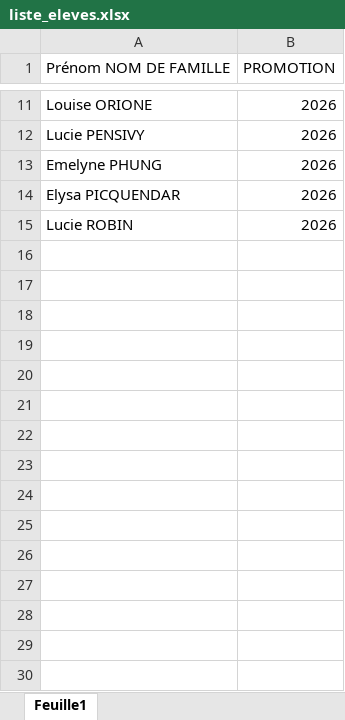
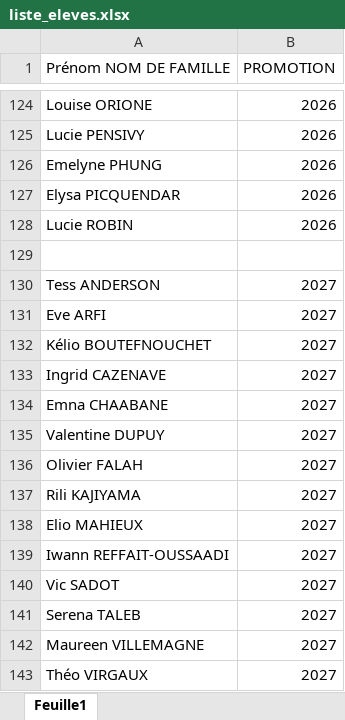
Before and after one commit to LoanePhos/D15, an Excel workbook: liste_eleves.xlsx, sheet Feuille1, drawn as a sheet; only a part is shown, gaps mark what is left out; values as stored, in another font and other column widths than the file's, no borders; the diff covers the shown part only; the diff names each change by its address in the sheet, - before the commit and + after, or states it on an @@ line.

```diff
--- a/liste_eleves.xlsx (sheet Feuille1)
+++ b/liste_eleves.xlsx (sheet Feuille1)
+row 129: (empty)
+row 130: Tess ANDERSON | 2027
+row 131: Eve ARFI | 2027
+row 132: Kélio BOUTEFNOUCHET | 2027
+row 133: Ingrid CAZENAVE | 2027
+row 134: Emna CHAABANE | 2027
+row 135: Valentine DUPUY | 2027
+row 136: Olivier FALAH | 2027
+row 137: Rili KAJIYAMA | 2027
+row 138: Elio MAHIEUX | 2027
+row 139: Iwann REFFAIT-OUSSAADI | 2027
+row 140: Vic SADOT | 2027
+row 141: Serena TALEB | 2027
+row 142: Maureen VILLEMAGNE | 2027
+row 143: Théo VIRGAUX | 2027
```
Also changed, not shown: 113 added rows elsewhere in this sheet.
